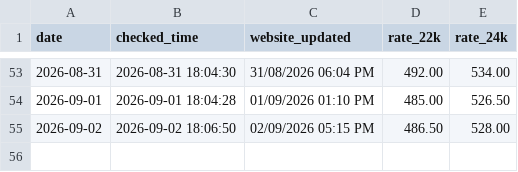
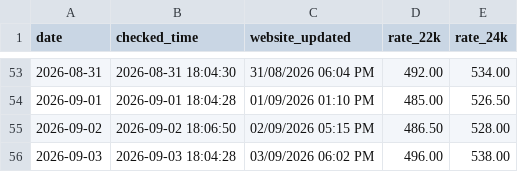
Before and after one commit to arjundwara/gold-rate-email, a CSV file: gold_rates.csv, drawn as a sheet; only a part is shown, gaps mark what is left out; the diff names each change by its address in the sheet, - before the commit and + after, or states it on an @@ line.

```diff
--- a/gold_rates.csv
+++ b/gold_rates.csv
+row 56: 2026-09-03 | 2026-09-03 18:04:28 | 03/09/2026 06:02 PM | 496.00 | 538.00
```
